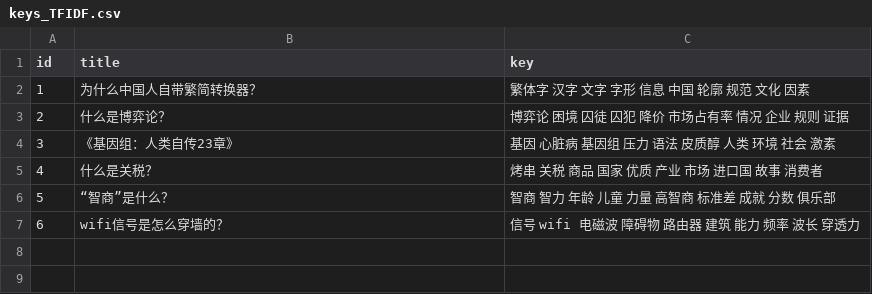
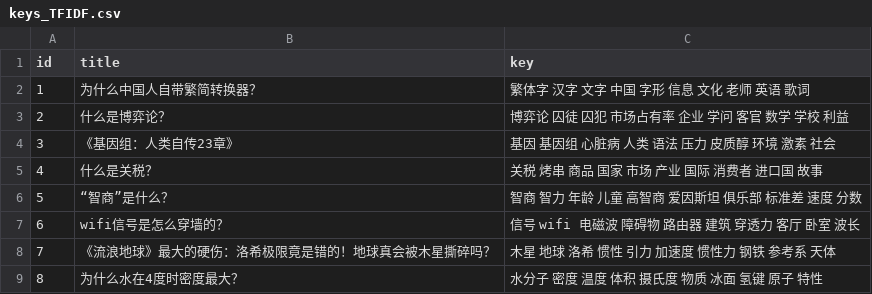
Before and after one commit to Kafcal/keyword_extraction, a CSV file: result/keys_TFIDF.csv, drawn as a sheet.

```diff
--- a/result/keys_TFIDF.csv
+++ b/result/keys_TFIDF.csv
@@ -1,7 +1,9 @@
 id,title,key
-1,为什么中国人自带繁简转换器？,繁体字 汉字 文字 字形 信息 中国 轮廓 规范 文化 因素
-2,什么是博弈论？,博弈论 困境 囚徒 囚犯 降价 市场占有率 情况 企业 规则 证据
-3,《基因组：人类自传23章》,基因 心脏病 基因组 压力 语法 皮质醇 人类 环境 社会 激素
-4,什么是关税？,烤串 关税 商品 国家 优质 产业 市场 进口国 故事 消费者
-5,“智商”是什么？,智商 智力 年龄 儿童 力量 高智商 标准差 成就 分数 俱乐部
-6,wifi信号是怎么穿墙的？,信号 wifi 电磁波 障碍物 路由器 建筑 能力 频率 波长 穿透力
+1,为什么中国人自带繁简转换器？,繁体字 汉字 文字 中国 字形 信息 文化 老师 英语 歌词
+2,什么是博弈论？,博弈论 囚徒 囚犯 市场占有率 企业 学问 客官 数学 学校 利益
+3,《基因组：人类自传23章》,基因 基因组 心脏病 人类 语法 压力 皮质醇 环境 激素 社会
+4,什么是关税？,关税 烤串 商品 国家 市场 产业 国际 消费者 进口国 故事
+5,“智商”是什么？,智商 智力 年龄 儿童 高智商 爱因斯坦 俱乐部 标准差 速度 分数
+6,wifi信号是怎么穿墙的？,信号 wifi 电磁波 障碍物 路由器 建筑 穿透力 客厅 卧室 波长
+7,《流浪地球》最大的硬伤：洛希极限竟是错的！地球真会被木星撕碎吗？,木星 地球 洛希 惯性 引力 加速度 惯性力 钢铁 参考系 天体
+8, 为什么水在4度时密度最大？,水分子 密度 温度 体积 摄氏度 物质 冰面 氢键 原子 特性
```
Also changed, not shown: result/keys_TextRank.csv, result/keys_word2vec.csv, 18 other files.
